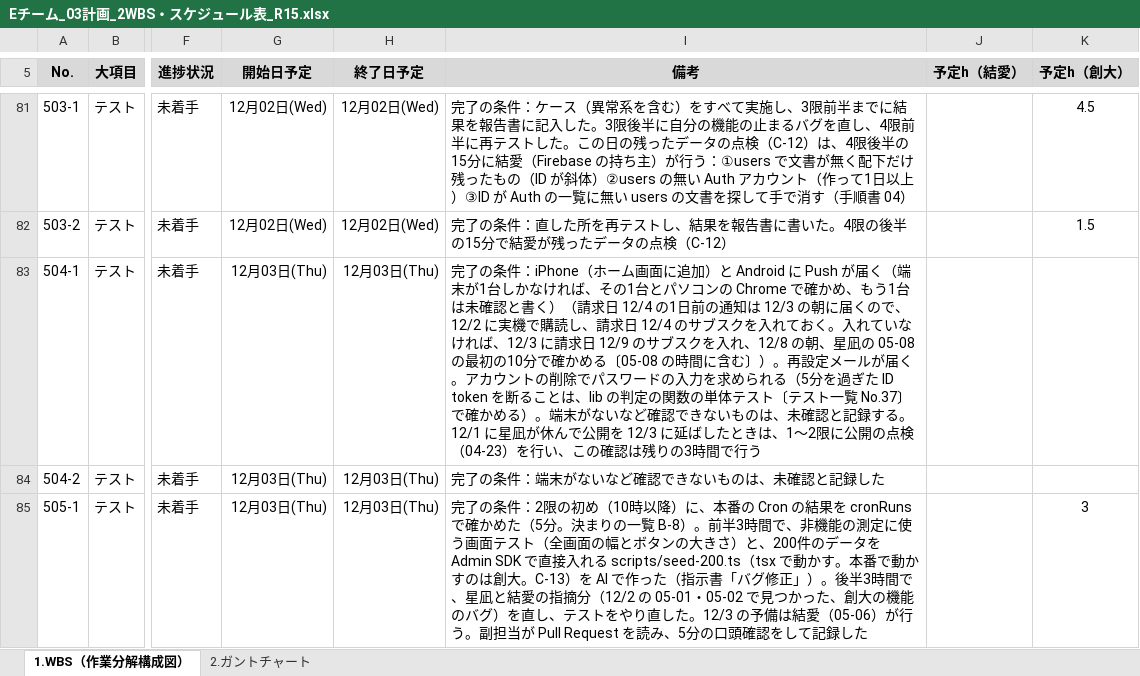
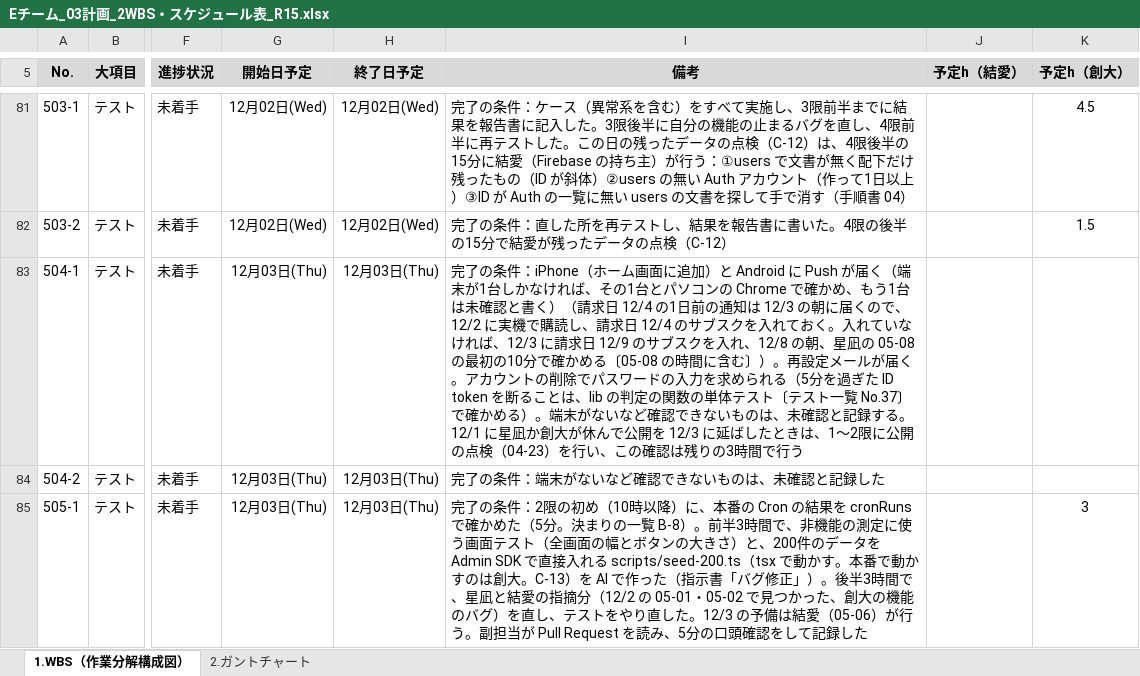
Before and after one commit to itc-s24008/SubWatch, an Excel workbook: 設計書/Eチーム_03計画_2WBS・スケジュール表_R15.xlsx, sheet 1.WBS（作業分解構成図）, drawn as a sheet; only a part is shown, gaps mark what is left out; values as stored, in another font and other column widths than the file's, no borders; the diff covers the shown part only; the diff names each change by its address in the sheet, - before the commit and + after, or states it on an @@ line.

```diff
--- a/設計書/Eチーム_03計画_2WBS・スケジュール表_R15.xlsx (sheet 1.WBS（作業分解構成図）)
+++ b/設計書/Eチーム_03計画_2WBS・スケジュール表_R15.xlsx (sheet 1.WBS（作業分解構成図）)
-I83 (備考): …12/1 に星凪が休んで…
+I83 (備考): …12/1 に星凪か創大が休んで…
```
Also changed, not shown: 17 edited cells elsewhere in this sheet, 20 other files.
